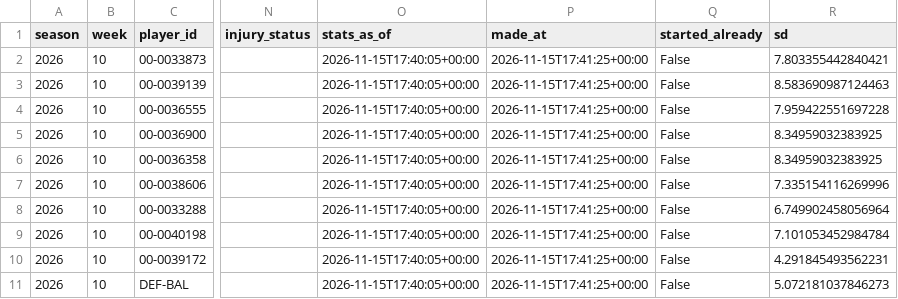
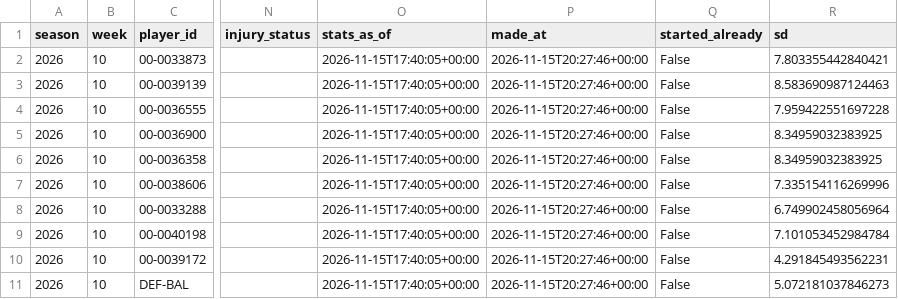
Before and after one commit to jdant19/dynasty-front-office, a CSV file: data/processed/decide_lineup_w10.csv, drawn as a sheet; only a part is shown, gaps mark what is left out; the diff names each change by its address in the sheet, - before the commit and + after, or states it on an @@ line.

```diff
--- a/data/processed/decide_lineup_w10.csv
+++ b/data/processed/decide_lineup_w10.csv
-P2:P11 (made_at): 2026-11-15T17:41:25+00:00
+P2:P11 (made_at): 2026-11-15T20:27:46+00:00
```
Also changed, not shown: data/processed/proj_future.csv, data/processed/proj_ros.csv, 3 other files.
